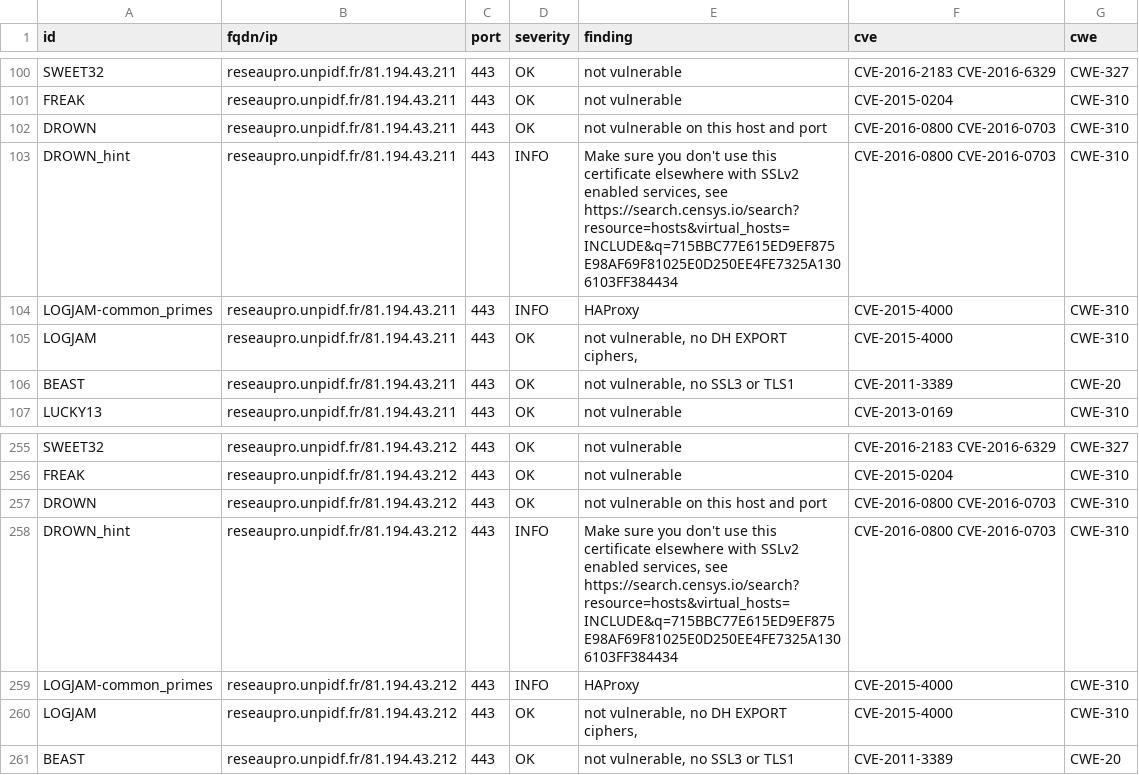
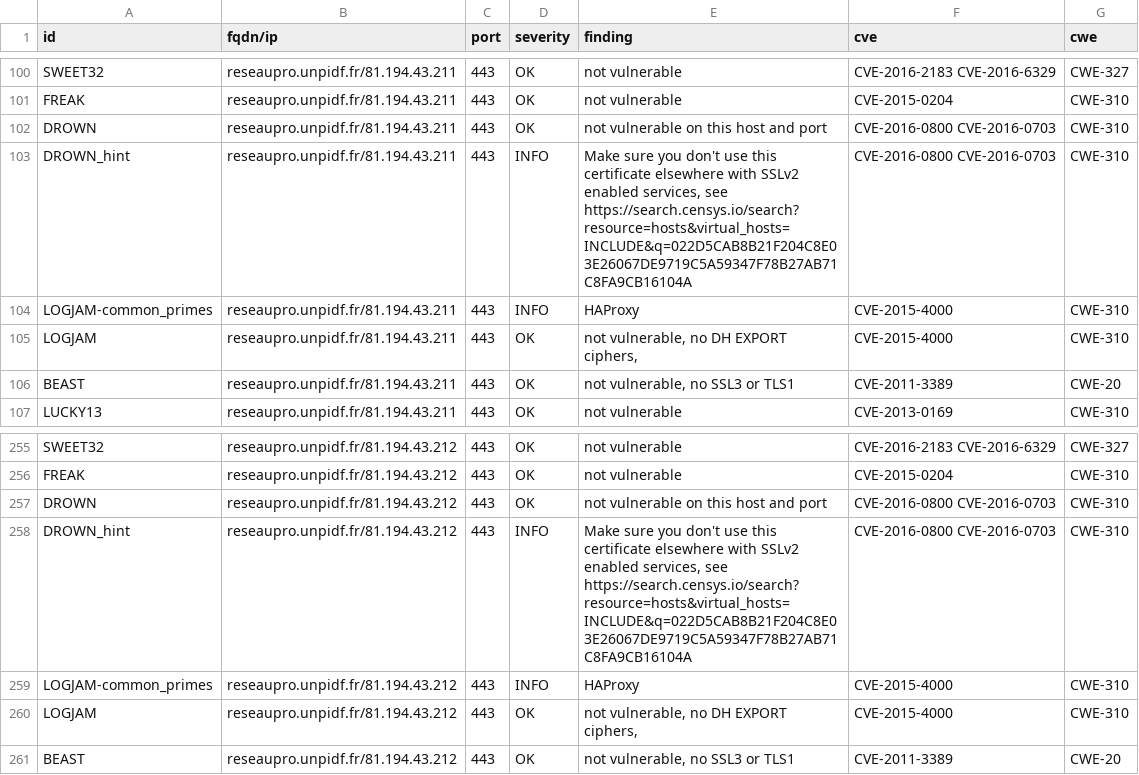
Before and after one commit to Florence-ReseauPro/DashLordReseaupro, a CSV file: results/aHR0cDovL3Jlc2VhdXByby51bnBpZGYuZnI=/testssl.csv, drawn as a sheet; only a part is shown, gaps mark what is left out; the diff covers the shown part only.

Commit message:
update: http://reseaupro.unpidf.fr

```diff
--- a/results/aHR0cDovL3Jlc2VhdXByby51bnBpZGYuZnI=/testssl.csv
+++ b/results/aHR0cDovL3Jlc2VhdXByby51bnBpZGYuZnI=/testssl.csv
@@ -102,3 +102,3 @@
 "DROWN","reseaupro.unpidf.fr/81.194.43.211","443","OK","not vulnerable on this host and port","CVE-2016-0800 CVE-2016-0703","CWE-310"
-"DROWN_hint","reseaupro.unpidf.fr/81.194.43.211","443","INFO","Make sure you don't use this certificate elsewhere with SSLv2 enabled services, see https://search.censys.io/search?resource=hosts&virtual_hosts=INCLUDE&q=715BBC77E615ED9EF875E98AF69F81025E0D250EE4FE7325A1306103FF384434","CVE-2016-0800 CVE-2016-0703","CWE-310"
+"DROWN_hint","reseaupro.unpidf.fr/81.194.43.211","443","INFO","Make sure you don't use this certificate elsewhere with SSLv2 enabled services, see https://search.censys.io/search?resource=hosts&virtual_hosts=INCLUDE&q=022D5CAB8B21F204C8E03E26067DE9719C5A59347F78B27AB71C8FA9CB16104A","CVE-2016-0800 CVE-2016-0703","CWE-310"
 "LOGJAM-common_primes","reseaupro.unpidf.fr/81.194.43.211","443","INFO","HAProxy","CVE-2015-4000","CWE-310"
@@ -257,3 +257,3 @@
 "DROWN","reseaupro.unpidf.fr/81.194.43.212","443","OK","not vulnerable on this host and port","CVE-2016-0800 CVE-2016-0703","CWE-310"
-"DROWN_hint","reseaupro.unpidf.fr/81.194.43.212","443","INFO","Make sure you don't use this certificate elsewhere with SSLv2 enabled services, see https://search.censys.io/search?resource=hosts&virtual_hosts=INCLUDE&q=715BBC77E615ED9EF875E98AF69F81025E0D250EE4FE7325A1306103FF384434","CVE-2016-0800 CVE-2016-0703","CWE-310"
+"DROWN_hint","reseaupro.unpidf.fr/81.194.43.212","443","INFO","Make sure you don't use this certificate elsewhere with SSLv2 enabled services, see https://search.censys.io/search?resource=hosts&virtual_hosts=INCLUDE&q=022D5CAB8B21F204C8E03E26067DE9719C5A59347F78B27AB71C8FA9CB16104A","CVE-2016-0800 CVE-2016-0703","CWE-310"
 "LOGJAM-common_primes","reseaupro.unpidf.fr/81.194.43.212","443","INFO","HAProxy","CVE-2015-4000","CWE-310"
```
Also changed, not shown: 18 edited cells elsewhere in this file, 14 other files.
